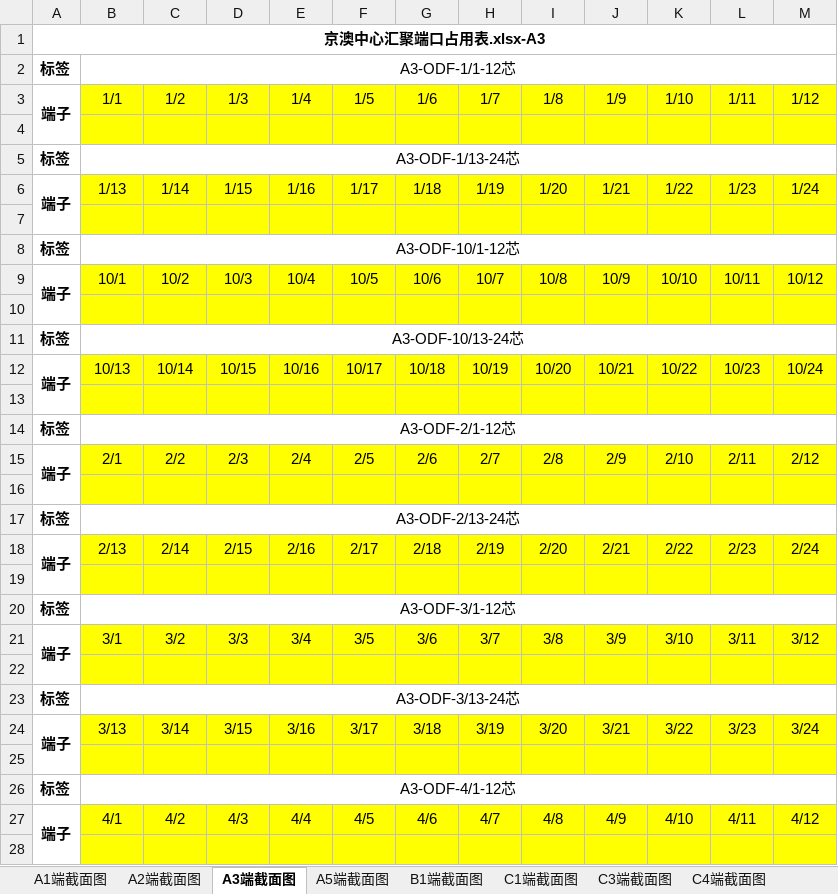
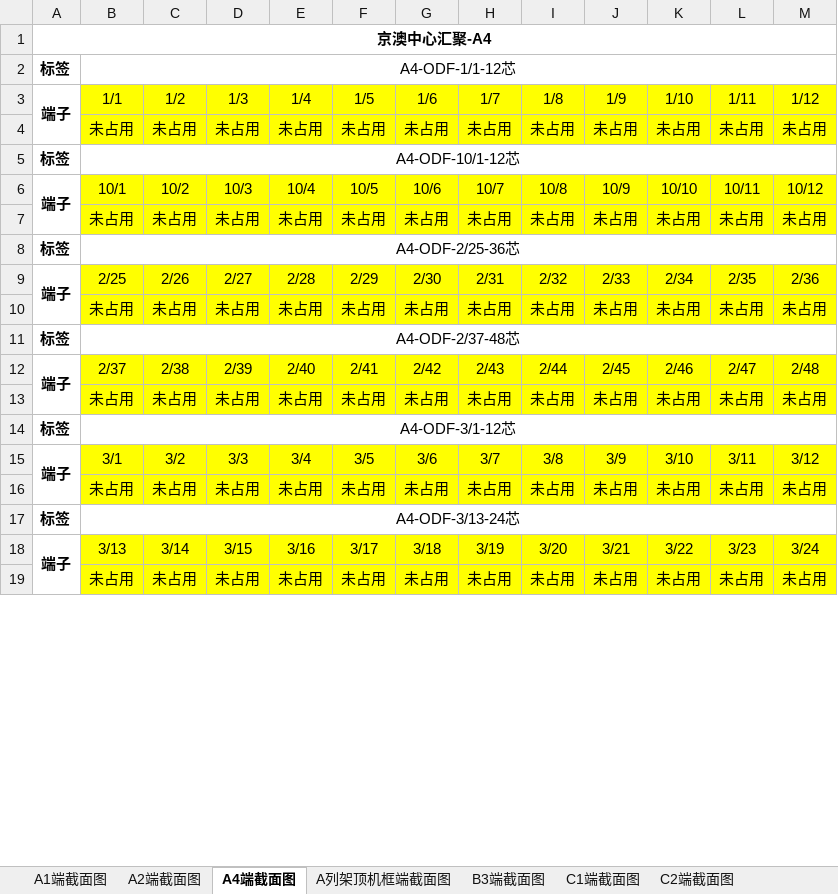
Before and after one commit to Meisterla/script2, an Excel workbook: 京澳中心汇聚端口占用表.xlsx, sheet A4端截面图, drawn as a sheet; only a part is shown; values as stored, in another font and other column widths than the file's, no borders; removed rows and columns are numbered as before the commit, all else as after; the diff covers the shown part only; the diff names each change by its address in the sheet, - before the commit and + after, or states it on an @@ line.

```diff
--- a/京澳中心汇聚端口占用表.xlsx (sheet A4端截面图)
+++ b/京澳中心汇聚端口占用表.xlsx (sheet A4端截面图)
-sheet tab: A3端截面图
+sheet tab: A4端截面图
-sheet tab: A5端截面图
+sheet tab: A列架顶机框端截面图
-sheet tab: B1端截面图
+sheet tab: B3端截面图
-sheet tab: C3端截面图
+sheet tab: C2端截面图
-A1: 京澳中心汇聚端口占用表.xlsx-A3
+A1: 京澳中心汇聚-A4
-B2: A3-ODF-1/1-12芯
+B2: A4-ODF-1/1-12芯
-row 4: (empty)
+row 4:  | 未占用 | 未占用 | 未占用 | 未占用 | 未占用 | 未占用 | 未占用 | 未占用 | 未占用 | 未占用 | 未占用 | 未占用
-row 5: 标签 | A3-ODF-1/13-24芯
-row 6: 端子 | 1/13 | 1/14 | 1/15 | 1/16 | 1/17 | 1/18 | 1/19 | 1/20 | 1/21 | 1/22 | 1/23 | 1/24
-row 7: (empty)
-B5: A3-ODF-10/1-12芯
+B5: A4-ODF-10/1-12芯
-row 7: (empty)
+row 7:  | 未占用 | 未占用 | 未占用 | 未占用 | 未占用 | 未占用 | 未占用 | 未占用 | 未占用 | 未占用 | 未占用 | 未占用
-row 11: 标签 | A3-ODF-10/13-24芯
-row 12: 端子 | 10/13 | 10/14 | 10/15 | 10/16 | 10/17 | 10/18 | 10/19 | 10/20 | 10/21 | 10/22 | 10/23 | 10/24
-row 13: (empty)
-B8: A3-ODF-2/1-12芯
+B8: A4-ODF-2/25-36芯
-row 15: 端子 | 2/1 | 2/2 | 2/3 | 2/4 | 2/5 | 2/6 | 2/7 | 2/8 | 2/9 | 2/10 | 2/11 | 2/12
-row 9: (empty)
+row 9: 端子 | 2/25 | 2/26 | 2/27 | 2/28 | 2/29 | 2/30 | 2/31 | 2/32 | 2/33 | 2/34 | 2/35 | 2/36
+A9:A10 merged
+row 10:  | 未占用 | 未占用 | 未占用 | 未占用 | 未占用 | 未占用 | 未占用 | 未占用 | 未占用 | 未占用 | 未占用 | 未占用
-B11: A3-ODF-2/13-24芯
+B11: A4-ODF-2/37-48芯
-row 18: 端子 | 2/13 | 2/14 | 2/15 | 2/16 | 2/17 | 2/18 | 2/19 | 2/20 | 2/21 | 2/22 | 2/23 | 2/24
-row 12: (empty)
+row 12: 端子 | 2/37 | 2/38 | 2/39 | 2/40 | 2/41 | 2/42 | 2/43 | 2/44 | 2/45 | 2/46 | 2/47 | 2/48
+A12:A13 merged
+row 13:  | 未占用 | 未占用 | 未占用 | 未占用 | 未占用 | 未占用 | 未占用 | 未占用 | 未占用 | 未占用 | 未占用 | 未占用
-B14: A3-ODF-3/1-12芯
+B14: A4-ODF-3/1-12芯
-row 16: (empty)
+row 16:  | 未占用 | 未占用 | 未占用 | 未占用 | 未占用 | 未占用 | 未占用 | 未占用 | 未占用 | 未占用 | 未占用 | 未占用
-B17: A3-ODF-3/13-24芯
+B17: A4-ODF-3/13-24芯
-row 19: (empty)
+row 19:  | 未占用 | 未占用 | 未占用 | 未占用 | 未占用 | 未占用 | 未占用 | 未占用 | 未占用 | 未占用 | 未占用 | 未占用
-row 26: 标签 | A3-ODF-4/1-12芯
-row 27: 端子 | 4/1 | 4/2 | 4/3 | 4/4 | 4/5 | 4/6 | 4/7 | 4/8 | 4/9 | 4/10 | 4/11 | 4/12
-row 28: (empty)
```
Also changed, not shown: 6 added rows, 8 removed rows, 144 edited cells and merged cells elsewhere in this sheet, sheet J2端截面图, sheet J1端截面图, sheet A2端截面图, sheet B3端截面图, sheet A1端截面图, sheet C1端截面图, 4 more sheets, other sheet tabs, 1 other file.
